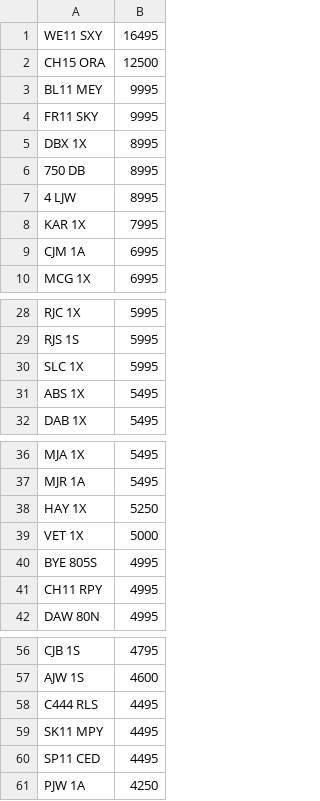
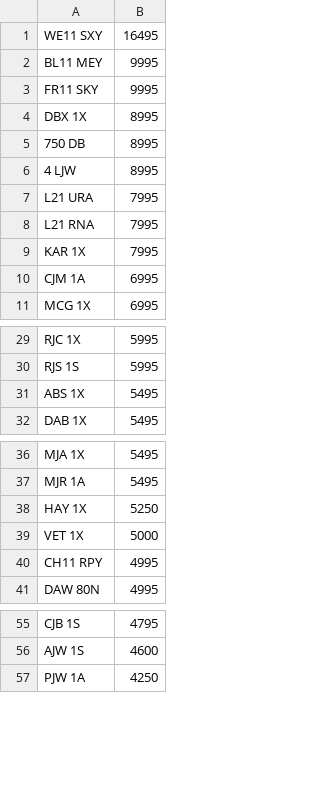
Before and after one commit to martinsumner/simplyreg, a CSV file: csv/EQUIMARK_PLUSVAT_380.csv, drawn as a sheet; only a part is shown, gaps mark what is left out; removed rows and columns are numbered as before the commit, all else as after; the diff covers the shown part only; the diff names each change by its address in the sheet, - before the commit and + after, or states it on an @@ line.

Commit message:
Update EQUIMARK_PLUSVAT_380.csv

```diff
--- a/csv/EQUIMARK_PLUSVAT_380.csv
+++ b/csv/EQUIMARK_PLUSVAT_380.csv
-row 2: CH15 ORA | 12500
+row 7: L21 URA | 7995
+row 8: L21 RNA | 7995
-row 30: SLC 1X | 5995
-row 40: BYE 805S | 4995
-row 58: C444 RLS | 4495
-row 59: SK11 MPY | 4495
-row 60: SP11 CED | 4495
```
Also changed, not shown: 1 added row elsewhere in this file.
